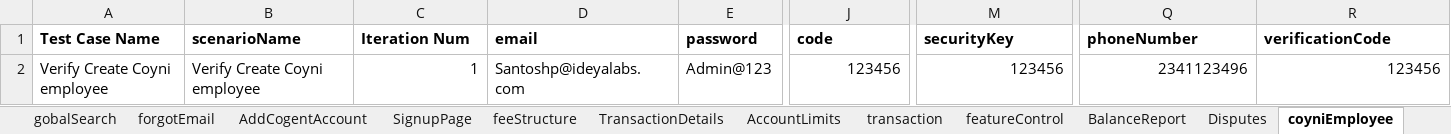
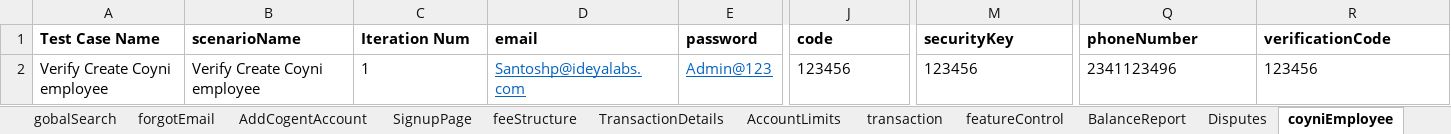
Before and after one commit to RameshNaikRR/Automation, an Excel workbook: Web/coyni/resources/testdata-admin.xlsx, sheet coyniEmployee, drawn as a sheet; only a part is shown, gaps mark what is left out; values as stored, in another font and other column widths than the file's, no borders; the diff names each change by its address in the sheet, - before the commit and + after, or states it on an @@ line.

```diff
--- a/Web/coyni/resources/testdata-admin.xlsx (sheet coyniEmployee)
+++ b/Web/coyni/resources/testdata-admin.xlsx (sheet coyniEmployee)
-C2 alignment: right
+C2 alignment: left
@@ D2:E2 underline: off → on, text colour: black → #0563C1 @@
-J2 alignment: right
+J2 alignment: left
-M2 alignment: right
+M2 alignment: left
-Q2:R2 alignment: right
+Q2:R2 alignment: left
```
Also changed, not shown: sheet profiles, 6 other files.
